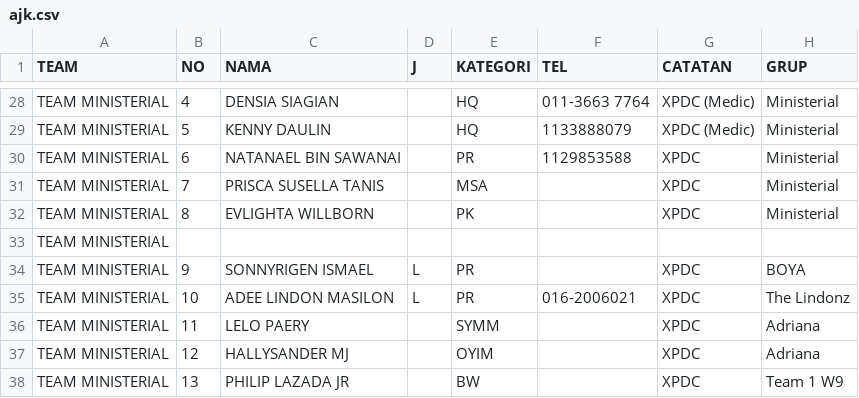
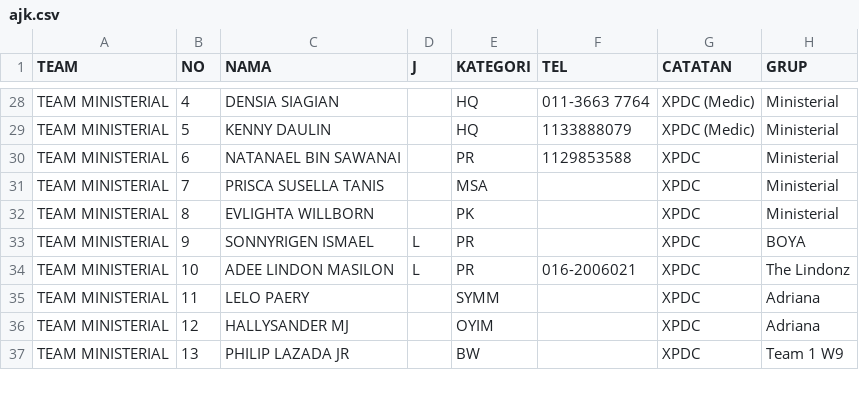
Before and after one commit to cgfusion/p2, a CSV file: ajk.csv, drawn as a sheet; only a part is shown, gaps mark what is left out; the diff names each change by its address in the sheet, - before the commit and + after, or states it on an @@ line.

Commit message:
Add files via upload

```diff
--- a/ajk.csv
+++ b/ajk.csv
-row 33: TEAM MINISTERIAL
```
